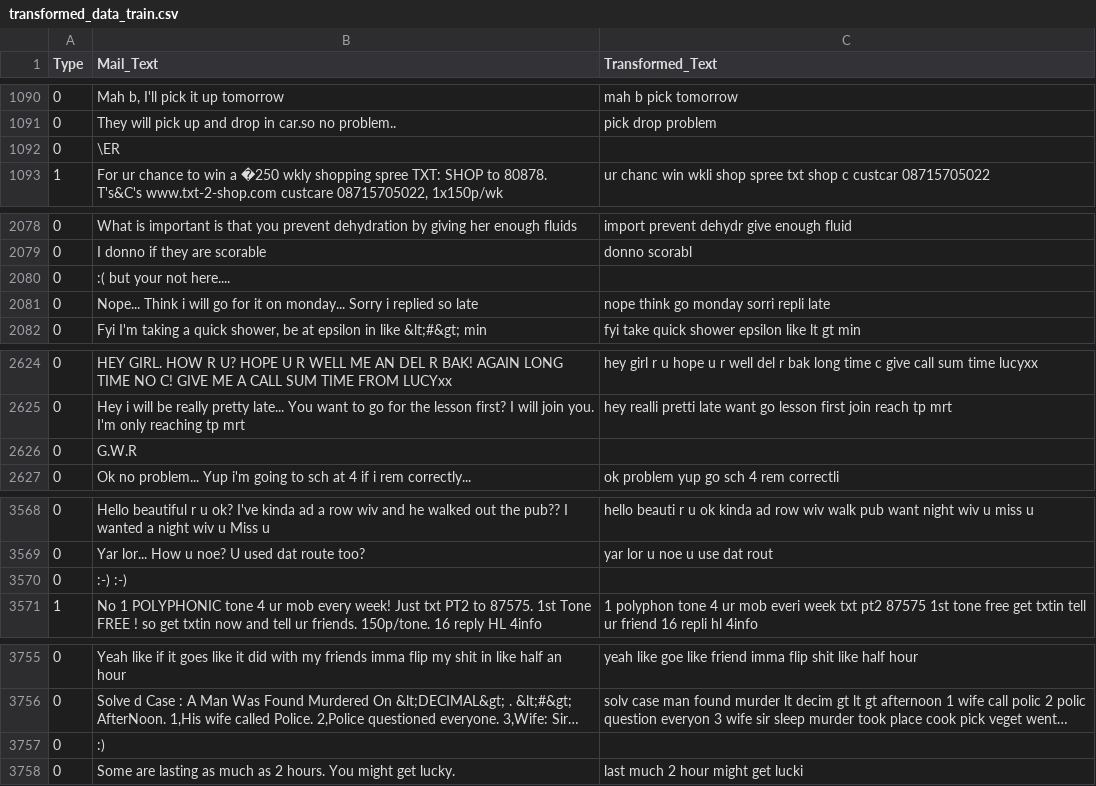
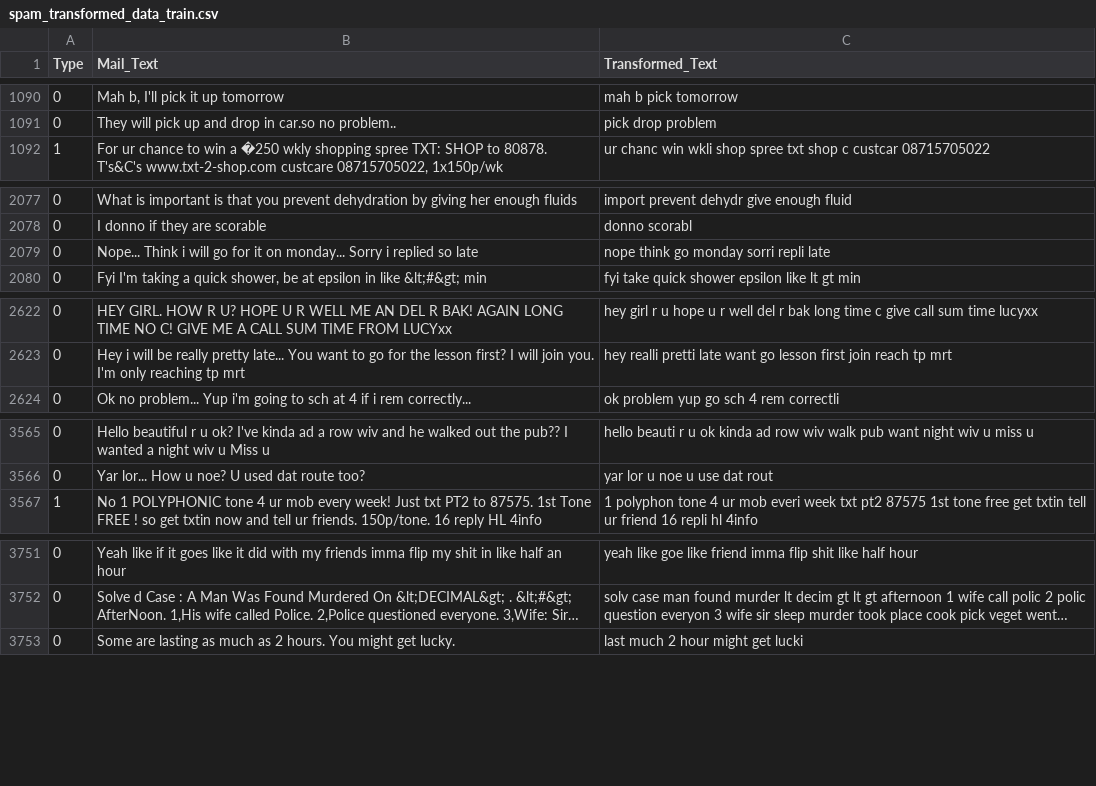
Before and after one commit to JayshreeMishra/CustomEmail_A_Personalized_Email_Sender, a CSV file: artifacts/spam_transformed_data_train.csv (was artifacts/transformed_data_train.csv), drawn as a sheet; only a part is shown, gaps mark what is left out; long unchanged cells end in …; the diff covers the shown part only; the diff names each change by its address in the sheet, - before the commit and + after, or states it on an @@ line.

Commit message:
spam model_trainer added

```diff
--- a/artifacts/transformed_data_train.csv
+++ b/artifacts/spam_transformed_data_train.csv
-row 1092: 0 | \ER
-row 2080: 0 | :( but your not here....
-row 2626: 0 | G.W.R
-row 3570: 0 | :-) :-)
-row 3757: 0 | :)
```
Also changed, not shown: 3 removed rows elsewhere in this file, artifacts/spam_transformed_data_test.csv, 8 other files.
